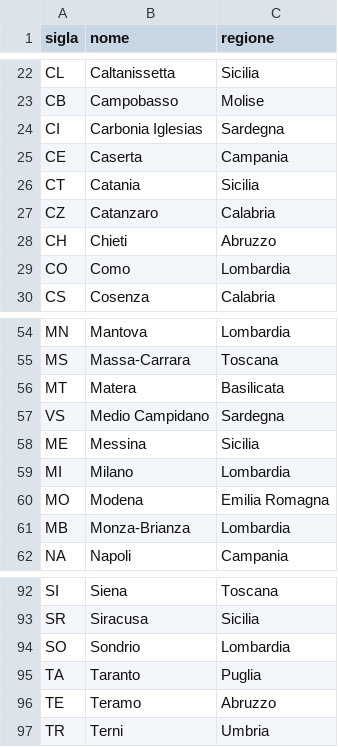
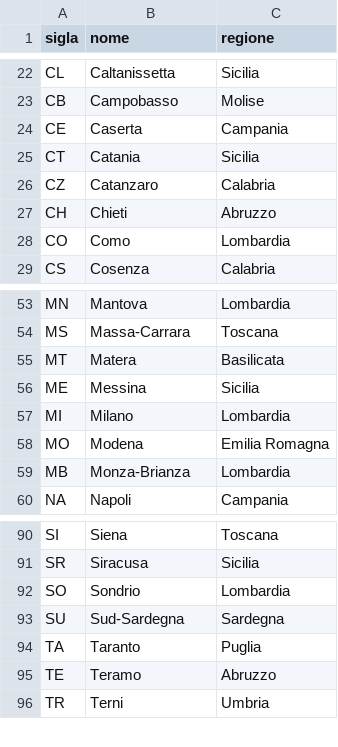
Before and after one commit to bertcoscia/Epicode-W20BW5, a CSV file: src/main/java/bertcoscia/Epicode_W20BW5/files/province-italiane.csv, drawn as a sheet; only a part is shown, gaps mark what is left out; removed rows and columns are numbered as before the commit, all else as after; the diff names each change by its address in the sheet, - before the commit and + after, or states it on an @@ line.

```diff
--- a/src/main/java/bertcoscia/Epicode_W20BW5/files/province-italiane.csv
+++ b/src/main/java/bertcoscia/Epicode_W20BW5/files/province-italiane.csv
-row 24: CI | Carbonia Iglesias | Sardegna
-row 57: VS | Medio Campidano | Sardegna
+row 93: SU | Sud-Sardegna | Sardegna
```
Also changed, not shown: 7 other files.
